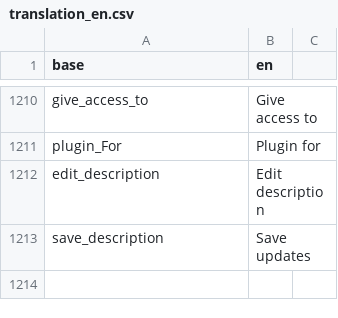
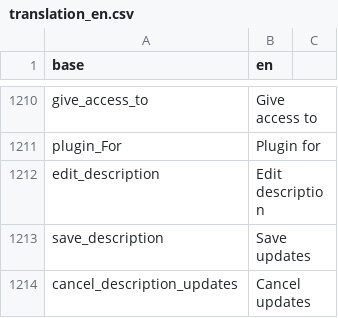
Before and after one commit to BorisDelange/LinkR, a CSV file: inst/translations/translation_en.csv, drawn as a sheet; only a part is shown, gaps mark what is left out.

```diff
--- a/inst/translations/translation_en.csv
+++ b/inst/translations/translation_en.csv
@@ -1213 +1213,2 @@ edit_description,Edit description
 save_description,Save updates
+cancel_description_updates,Cancel updates
```
Also changed, not shown: inst/translations/translation_fr.csv, 5 other files.
